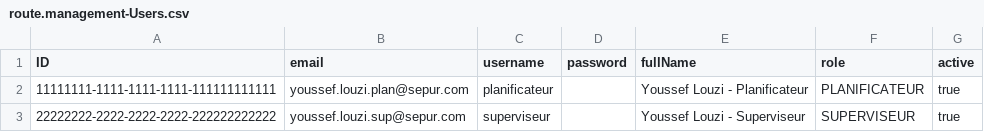
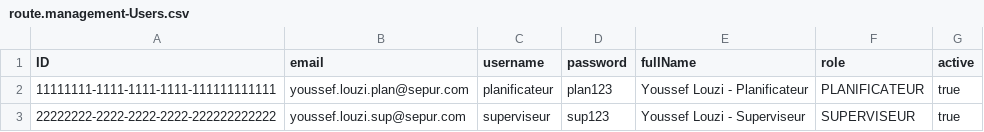
Before and after one commit to YoussefLouzi/Sepur-Tours-Management-D, a CSV file: db/data/route.management-Users.csv, drawn as a sheet.

```diff
--- a/db/data/route.management-Users.csv
+++ b/db/data/route.management-Users.csv
@@ -1,3 +1,3 @@
 ID,email,username,password,fullName,role,active
-11111111-1111-1111-1111-111111111111,youssef.louzi.plan@sepur.com,planificateur,,Youssef Louzi - Planificateur,PLANIFICATEUR,true
-22222222-2222-2222-2222-222222222222,youssef.louzi.sup@sepur.com,superviseur,,Youssef Louzi - Superviseur,SUPERVISEUR,true
+11111111-1111-1111-1111-111111111111,youssef.louzi.plan@sepur.com,planificateur,plan123,Youssef Louzi - Planificateur,PLANIFICATEUR,true
+22222222-2222-2222-2222-222222222222,youssef.louzi.sup@sepur.com,superviseur,sup123,Youssef Louzi - Superviseur,SUPERVISEUR,true
```
Also changed, not shown: db/data/route.management-DecisionHistories.csv, 43 other files.
